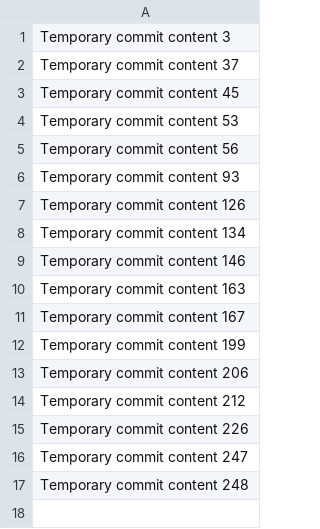
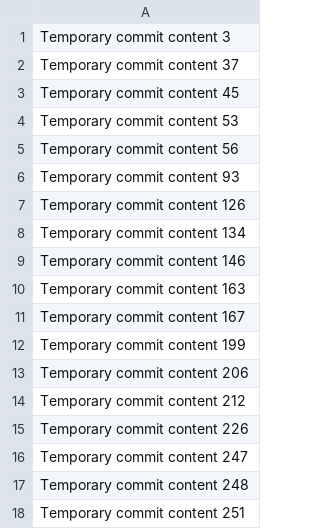
Before and after one commit to hoangkct/hg, a CSV file: data.csv, drawn as a sheet; the diff names each change by its address in the sheet, - before the commit and + after, or states it on an @@ line.

```diff
--- a/data.csv
+++ b/data.csv
+row 18: Temporary commit content 251
```
